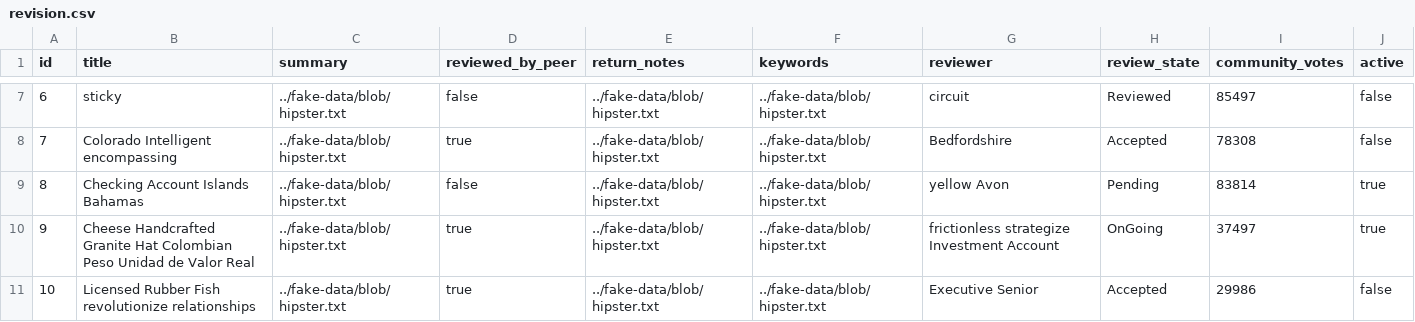
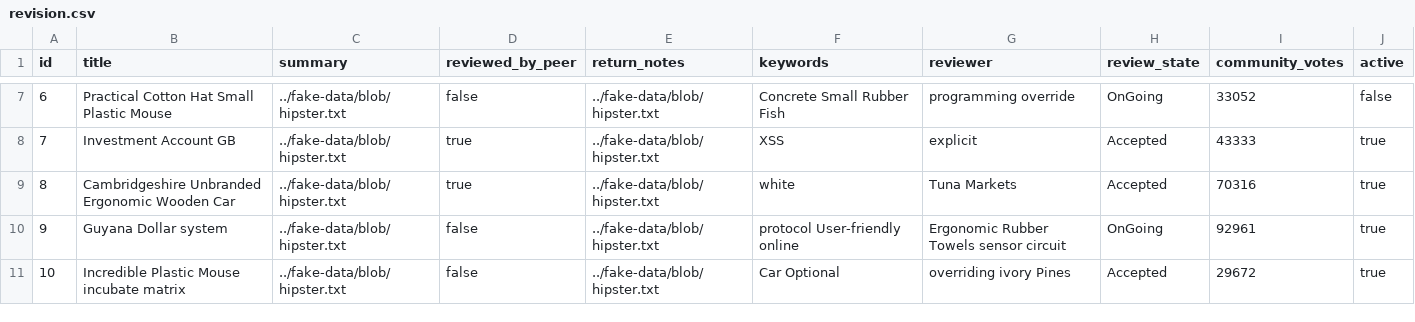
Before and after one commit to ABC-COVID19/API-backend, a CSV file: src/main/resources/config/liquibase/fake-data/revision.csv, drawn as a sheet; only a part is shown, gaps mark what is left out; the diff covers the shown part only.

Commit message:
changed keywords to string for filter criteria

```diff
--- a/src/main/resources/config/liquibase/fake-data/revision.csv
+++ b/src/main/resources/config/liquibase/fake-data/revision.csv
@@ -7,5 +7,5 @@ id;title;summary;reviewed_by_peer;return_notes;keywords;reviewer;review_state;co
-6;sticky;../fake-data/blob/hipster.txt;false;../fake-data/blob/hipster.txt;../fake-data/blob/hipster.txt;circuit;Reviewed;85497;false
-7;Colorado Intelligent encompassing;../fake-data/blob/hipster.txt;true;../fake-data/blob/hipster.txt;../fake-data/blob/hipster.txt;Bedfordshire;Accepted;78308;false
-8;Checking Account Islands Bahamas;../fake-data/blob/hipster.txt;false;../fake-data/blob/hipster.txt;../fake-data/blob/hipster.txt;yellow Avon;Pending;83814;true
-9;Cheese Handcrafted Granite Hat Colombian Peso Unidad de Valor Real;../fake-data/blob/hipster.txt;true;../fake-data/blob/hipster.txt;../fake-data/blob/hipster.txt;frictionless strategize Investment Account;OnGoing;37497;true
-10;Licensed Rubber Fish revolutionize relationships;../fake-data/blob/hipster.txt;true;../fake-data/blob/hipster.txt;../fake-data/blob/hipster.txt;Executive Senior;Accepted;29986;false
+6;Practical Cotton Hat Small Plastic Mouse;../fake-data/blob/hipster.txt;false;../fake-data/blob/hipster.txt;Concrete Small Rubber Fish;programming override;OnGoing;33052;false
+7;Investment Account GB;../fake-data/blob/hipster.txt;true;../fake-data/blob/hipster.txt;XSS;explicit;Accepted;43333;true
+8;Cambridgeshire Unbranded Ergonomic Wooden Car;../fake-data/blob/hipster.txt;true;../fake-data/blob/hipster.txt;white;Tuna Markets;Accepted;70316;true
+9;Guyana Dollar system;../fake-data/blob/hipster.txt;false;../fake-data/blob/hipster.txt;protocol User-friendly online;Ergonomic Rubber Towels sensor circuit;OnGoing;92961;true
+10;Incredible Plastic Mouse incubate matrix;../fake-data/blob/hipster.txt;false;../fake-data/blob/hipster.txt;Car Optional;overriding ivory Pines;Accepted;29672;true
```
Also changed, not shown: 29 edited cells elsewhere in this file, 7 other files.
